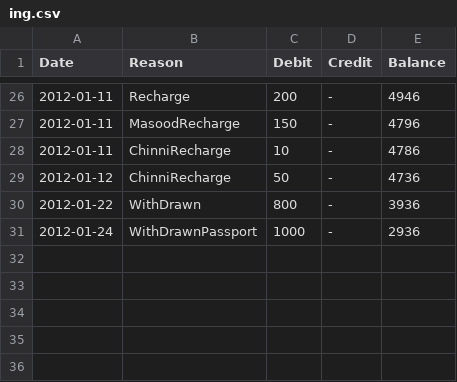
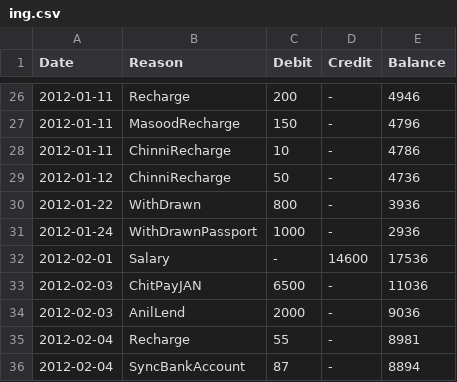
Before and after one commit to tejakunchavenkata/utils, a CSV file: .home/.AccBooks/ing.csv, drawn as a sheet; only a part is shown, gaps mark what is left out.

```diff
--- a/.home/.AccBooks/ing.csv
+++ b/.home/.AccBooks/ing.csv
@@ -31 +31,6 @@ Date,Reason,Debit,Credit,Balance
 2012-01-24,WithDrawnPassport,1000,-,2936
+2012-02-01,Salary,-,14600,17536
+2012-02-03,ChitPayJAN,6500,-,11036
+2012-02-03,AnilLend,2000,-,9036
+2012-02-04,Recharge,55,-,8981
+2012-02-04,SyncBankAccount,87,-,8894
```
Also changed, not shown: .home/.AccBooks/spent.csv, .home/.AccBooks/wallet.csv, 1 other file.
